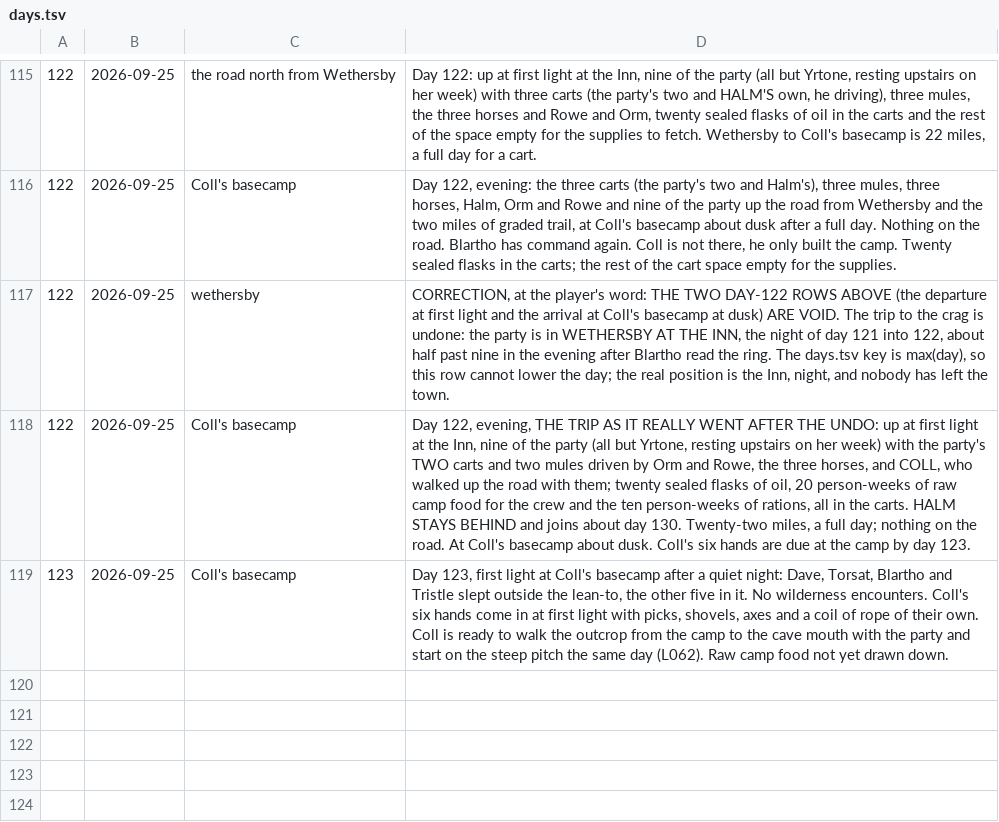
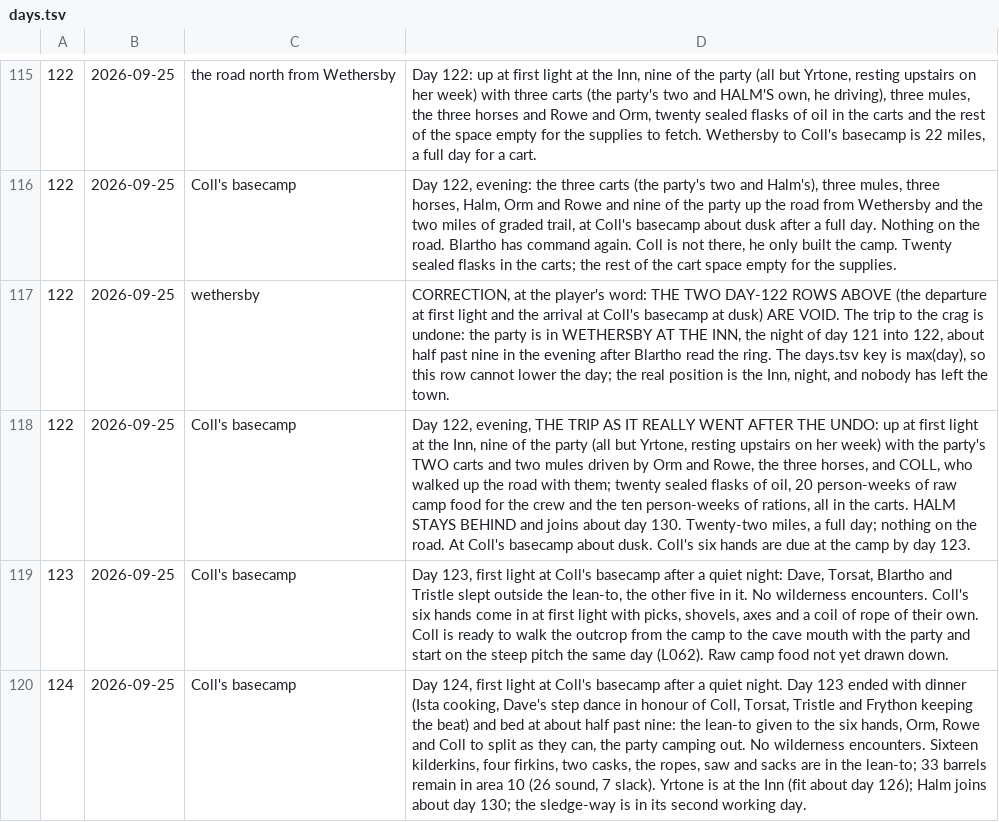
Before and after one commit to dllahr/claude_playing_advanced_dungeons_and_dragons_1st_edition, a TSV file: campaign/days.tsv, drawn as a sheet; only a part is shown, gaps mark what is left out; the diff names each change by its address in the sheet, - before the commit and + after, or states it on an @@ line.

```diff
--- a/campaign/days.tsv
+++ b/campaign/days.tsv
+row 120: 124 | 2026-09-25 | Coll's basecamp | Day 124, first light at Coll's basecamp after a quiet night. Day 123 ended with dinner (Ista cooking, Dave's step dance in honour of Coll, Torsat, Tristle and Frython keeping the beat) and bed at about half past nine: the lean-to given to the six hands, Orm, Rowe and Coll to split as they can, the party camping out. No wilderness encounters. Sixteen kilderkins, four firkins, two casks, the ropes, saw and sacks are in the lean-to; 33 barrels remain in area 10 (26 sound, 7 slack). Yrtone is at the Inn (fit about day 126); Halm joins about day 130; the sledge-way is in its second working day.
```
Also changed, not shown: 1 other file.
